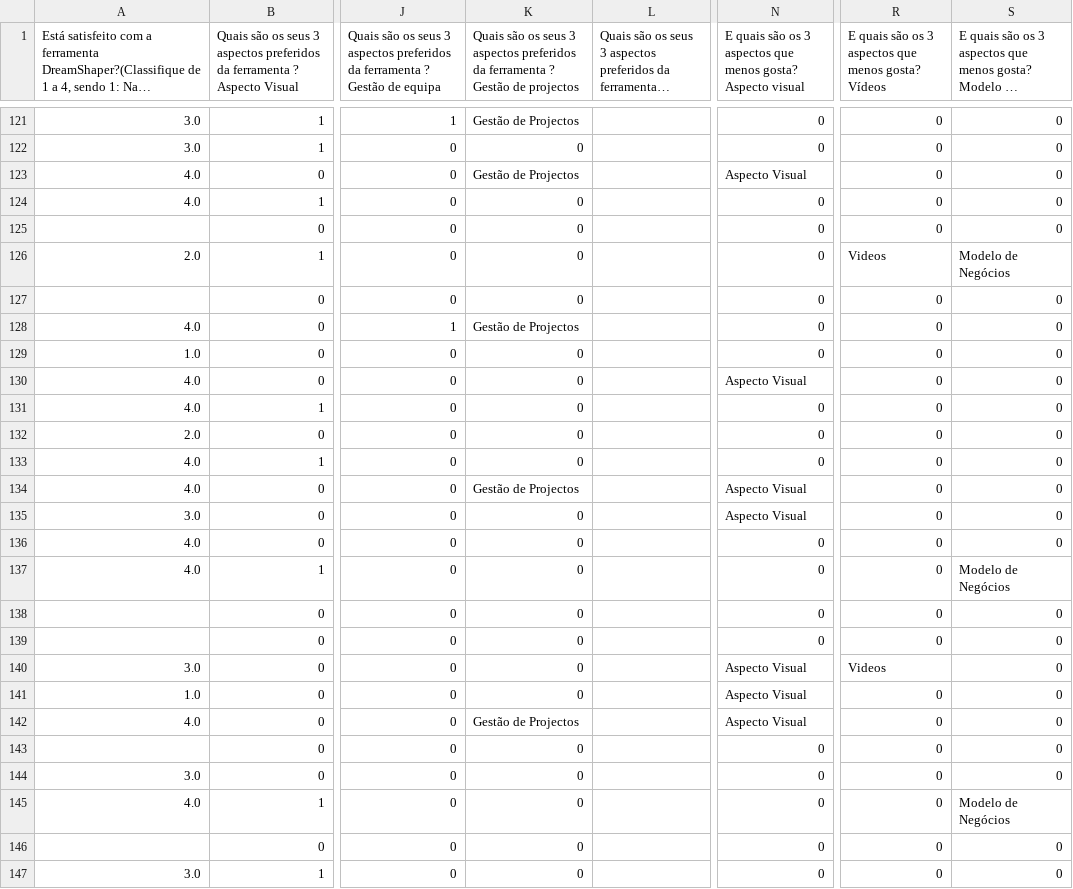
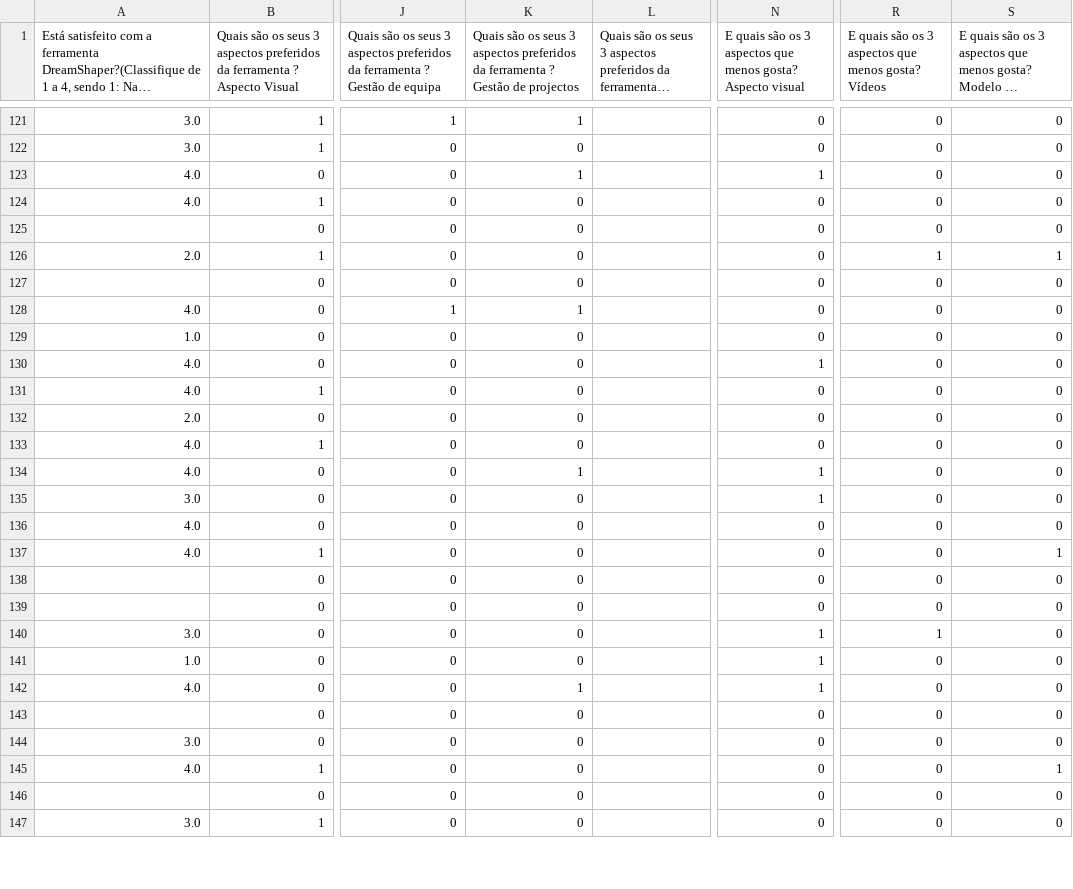
Before and after one commit to DSWorkPortugal/MscThesisFernando, a CSV file: Data/DataClean/Ano20152016Encoding.csv, drawn as a sheet; only a part is shown, gaps mark what is left out; long unchanged cells end in …; the diff covers the shown part only; the diff names each change by its address in the sheet, - before the commit and + after, or states it on an @@ line.

```diff
--- a/Data/DataClean/Ano20152016Encoding.csv
+++ b/Data/DataClean/Ano20152016Encoding.csv
-K121: Gestão de Projectos
+K121: 1
-K123: Gestão de Projectos
+K123: 1
-N123: Aspecto Visual
+N123: 1
-R126: Videos
+R126: 1
-S126: Modelo de Negócios
+S126: 1
-K128: Gestão de Projectos
+K128: 1
-N130: Aspecto Visual
+N130: 1
-K134: Gestão de Projectos
+K134: 1
-N134:N135: Aspecto Visual
+N134:N135: 1
-S137: Modelo de Negócios
+S137: 1
-N140:N142: Aspecto Visual
+N140:N142: 1
-R140: Videos
+R140: 1
-K142: Gestão de Projectos
+K142: 1
-S145: Modelo de Negócios
+S145: 1
```
Also changed, not shown: 171 edited cells elsewhere in this file, Data/DataClean/Ano20162017Encoding.csv, Data/DataClean/Ano20172018Encoding.csv, 25 other files.
